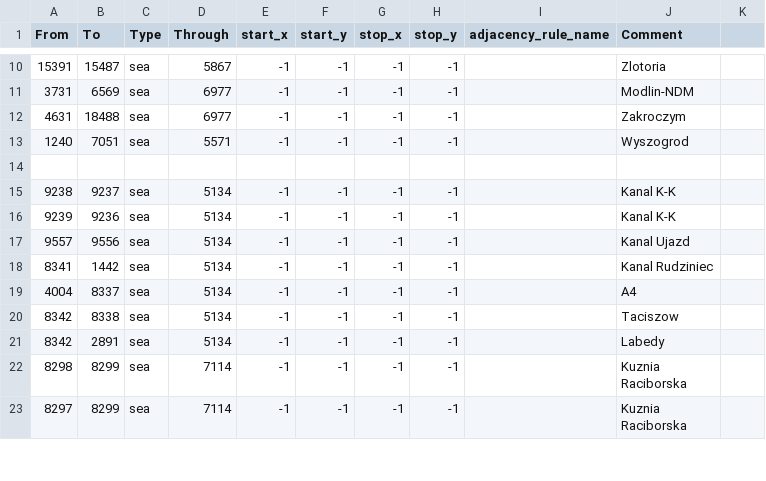
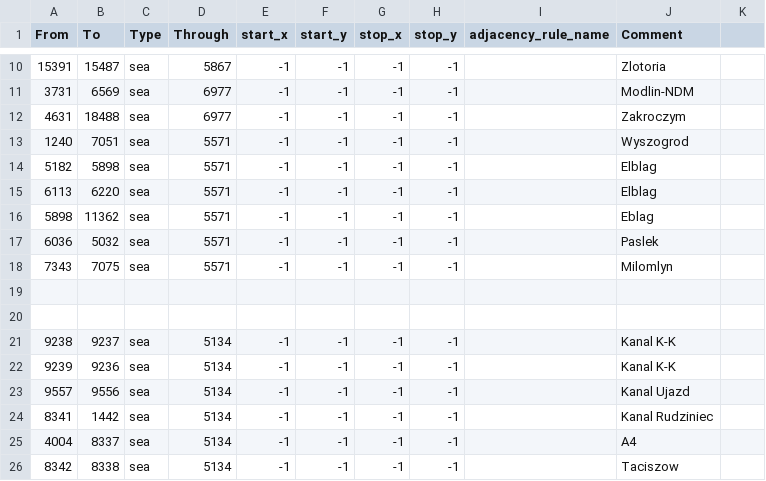
Before and after one commit to HerderDg/thelastdaysofpoland, a CSV file: map/adjacencies.csv, drawn as a sheet; only a part is shown, gaps mark what is left out; the shorter side is filled out with more unchanged rows; the diff names each change by its address in the sheet, - before the commit and + after, or states it on an @@ line.

```diff
--- a/map/adjacencies.csv
+++ b/map/adjacencies.csv
+row 14: 5182 | 5898 | sea | 5571 | -1 | -1 | -1 | -1 |  | Elblag
+row 15: 6113 | 6220 | sea | 5571 | -1 | -1 | -1 | -1 |  | Elblag
+row 16: 5898 | 11362 | sea | 5571 | -1 | -1 | -1 | -1 |  | Eblag
+row 17: 6036 | 5032 | sea | 5571 | -1 | -1 | -1 | -1 |  | Paslek
+row 18: 7343 | 7075 | sea | 5571 | -1 | -1 | -1 | -1 |  | Milomlyn
+row 19: (empty)
```
Also changed, not shown: 5 other files.
